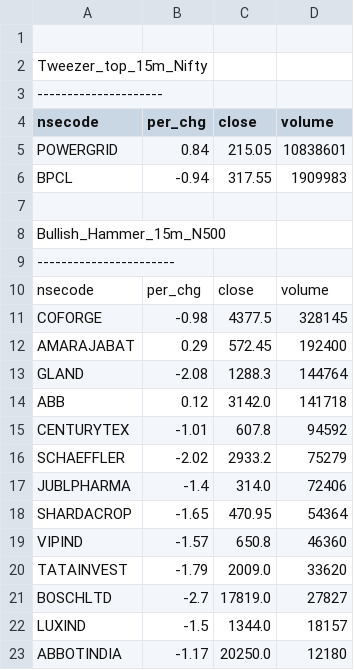
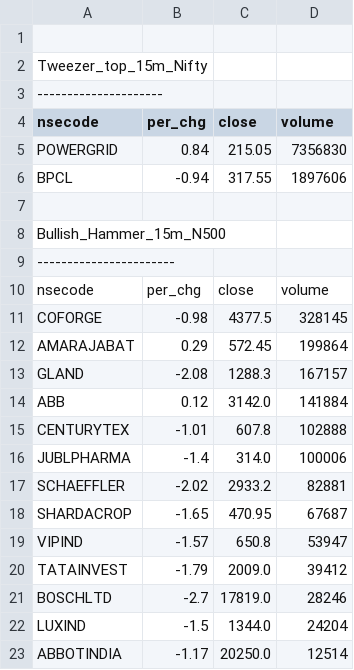
Before and after one commit to satishcse/mkt_updates, a CSV file: Candlesticks_Scans_ID.csv, drawn as a sheet.

```diff
--- a/Candlesticks_Scans_ID.csv
+++ b/Candlesticks_Scans_ID.csv
@@ -4,4 +4,4 @@ Tweezer_top_15m_Nifty,,,,
 nsecode,per_chg,close,volume
-POWERGRID,0.84,215.05,10838601
-BPCL,-0.94,317.55,1909983
+POWERGRID,0.84,215.05,7356830
+BPCL,-0.94,317.55,1897606
 
@@ -11,13 +11,13 @@ nsecode,per_chg,close,volume
 COFORGE,-0.98,4377.5,328145
-AMARAJABAT,0.29,572.45,192400
-GLAND,-2.08,1288.3,144764
-ABB,0.12,3142.0,141718
-CENTURYTEX,-1.01,607.8,94592
-SCHAEFFLER,-2.02,2933.2,75279
-JUBLPHARMA,-1.4,314.0,72406
-SHARDACROP,-1.65,470.95,54364
-VIPIND,-1.57,650.8,46360
-TATAINVEST,-1.79,2009.0,33620
-BOSCHLTD,-2.7,17819.0,27827
-LUXIND,-1.5,1344.0,18157
-ABBOTINDIA,-1.17,20250.0,12180
+AMARAJABAT,0.29,572.45,199864
+GLAND,-2.08,1288.3,167157
+ABB,0.12,3142.0,141884
+CENTURYTEX,-1.01,607.8,102888
+JUBLPHARMA,-1.4,314.0,100006
+SCHAEFFLER,-2.02,2933.2,82881
+SHARDACROP,-1.65,470.95,67687
+VIPIND,-1.57,650.8,53947
+TATAINVEST,-1.79,2009.0,39412
+BOSCHLTD,-2.7,17819.0,28246
+LUXIND,-1.5,1344.0,24204
+ABBOTINDIA,-1.17,20250.0,12514
```
Also changed, not shown: Candlestick_EOD_Scans.csv, EOD_Checks.csv, 7 other files.
